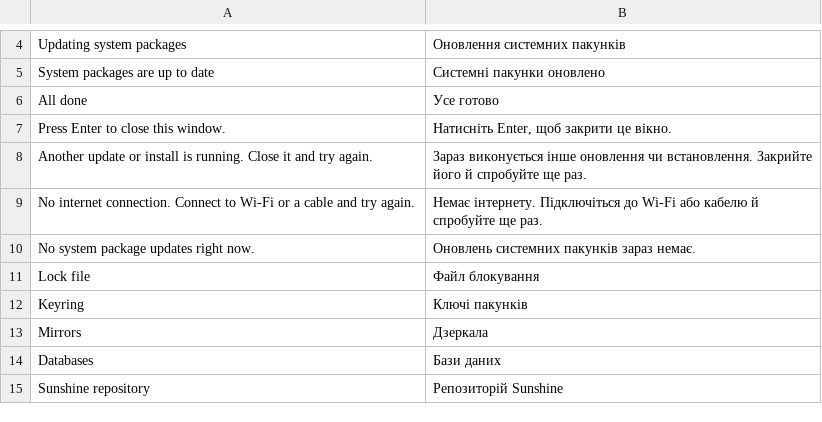
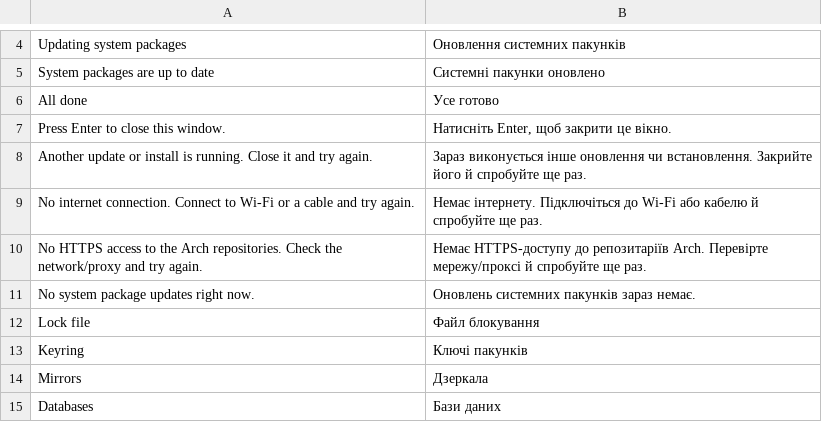
Before and after one commit to tak0dan/sunshine-tools, a TSV file: usr/share/sunshine/i18n/uk.tsv, drawn as a sheet; only a part is shown, gaps mark what is left out; the shorter side is filled out with more unchanged rows.

```diff
--- a/usr/share/sunshine/i18n/uk.tsv
+++ b/usr/share/sunshine/i18n/uk.tsv
@@ -9,2 +9,3 @@ Another update or install is running. Close it and try again.	Зараз вик
 No internet connection. Connect to Wi-Fi or a cable and try again.	Немає інтернету. Підключіться до Wi-Fi або кабелю й спробуйте ще раз.
+No HTTPS access to the Arch repositories. Check the network/proxy and try again.	Немає HTTPS-доступу до репозитаріїв Arch. Перевірте мережу/проксі й спробуйте ще раз.
 No system package updates right now.	Оновлень системних пакунків зараз немає.
```
Also changed, not shown: 1 other file.
